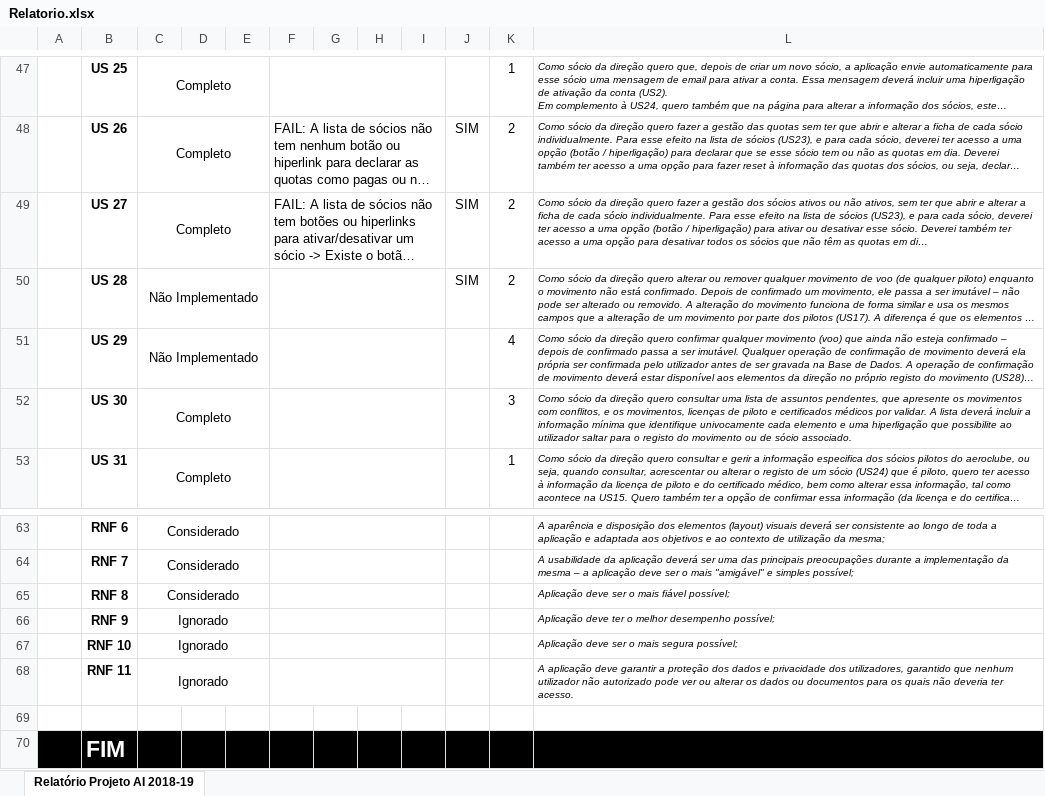
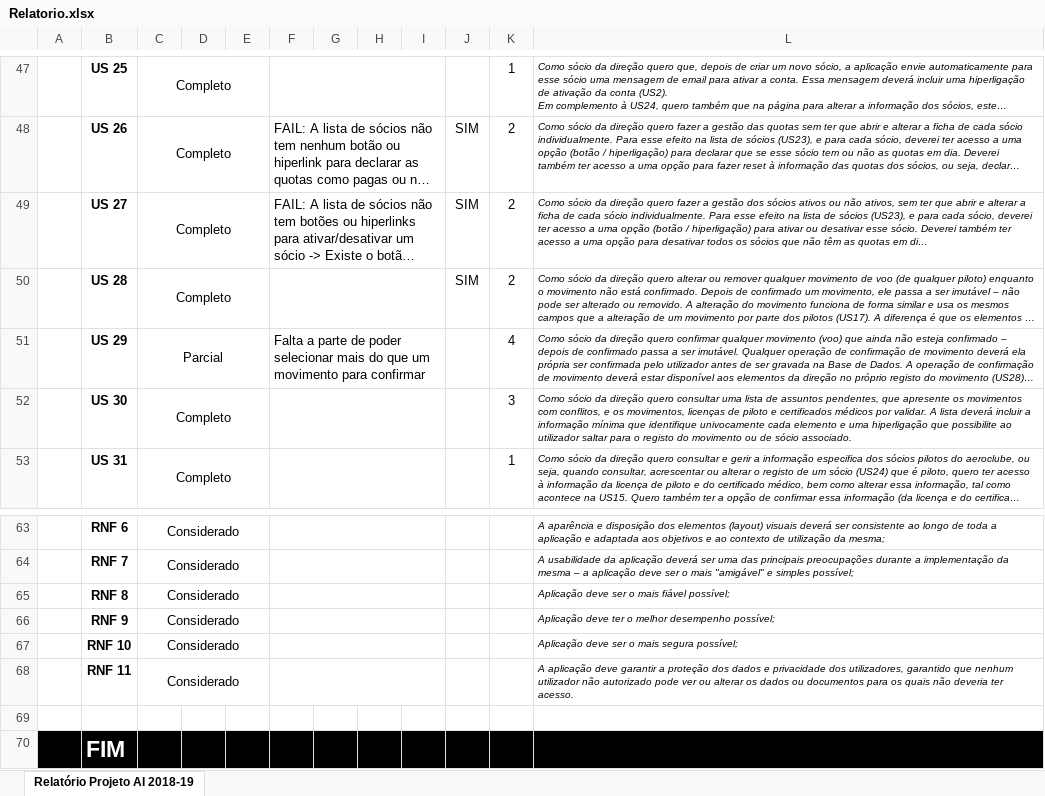
Before and after one commit to zeguillen/projeto-ainet, an Excel workbook: Relatorio.xlsx, sheet Relatório Projeto AI 2018-19, drawn as a sheet; only a part is shown, gaps mark what is left out; long unchanged cells end in …; values as stored, in another font and other column widths than the file's, no borders; conditional formats not drawn; the diff names each change by its address in the sheet, - before the commit and + after, or states it on an @@ line.

Commit message:
fix delete movimento; relatorio

```diff
--- a/Relatorio.xlsx (sheet Relatório Projeto AI 2018-19)
+++ b/Relatorio.xlsx (sheet Relatório Projeto AI 2018-19)
-C50: Não Implementado
+C50: Completo
-C51: Não Implementado
+C51: Parcial
-F51: (empty)
+F51: Falta a parte de poder selecionar mais do que um movimento para confirmar
-C66:C68: Ignorado
+C66:C68: Considerado
```
Also changed, not shown: 2 other files.
